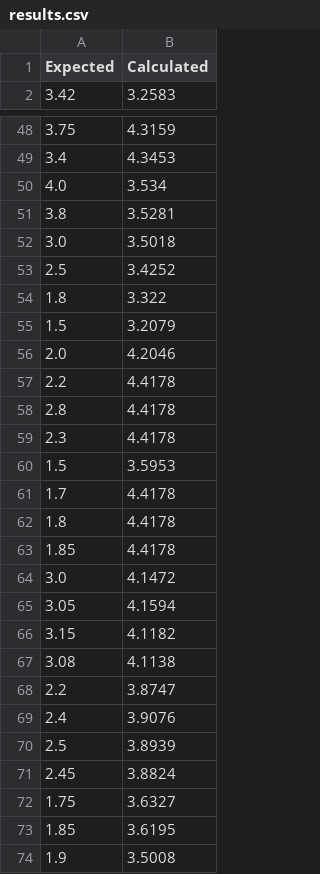
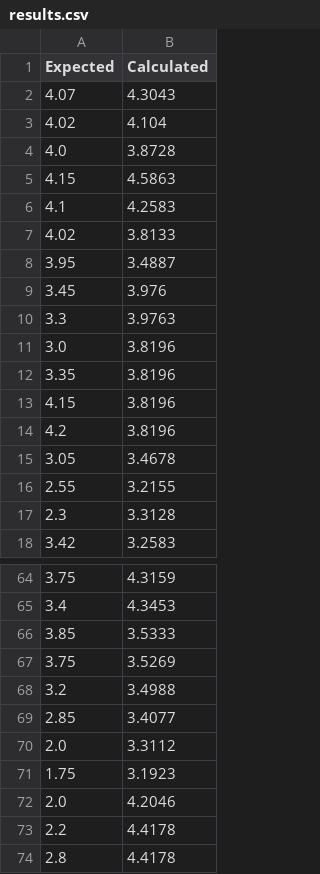
Before and after one commit to Alexx882/MosPredictionEvaluator, a CSV file: results.csv, drawn as a sheet; only a part is shown, gaps mark what is left out; the shorter side is filled out with more unchanged rows.

```diff
--- a/results.csv
+++ b/results.csv
@@ -1,2 +1,18 @@
 Expected,Calculated
+4.07,4.3043
+4.02,4.104
+4.0,3.8728
+4.15,4.5863
+4.1,4.2583
+4.02,3.8133
+3.95,3.4887
+3.45,3.976
+3.3,3.9763
+3.0,3.8196
+3.35,3.8196
+4.15,3.8196
+4.2,3.8196
+3.05,3.4678
+2.55,3.2155
+2.3,3.3128
 3.42,3.2583
@@ -49,8 +65,8 @@ Expected,Calculated
 3.4,4.3453
-4.0,3.534
-3.8,3.5281
-3.0,3.5018
-2.5,3.4252
-1.8,3.322
-1.5,3.2079
+3.85,3.5333
+3.75,3.5269
+3.2,3.4988
+2.85,3.4077
+2.0,3.3112
+1.75,3.1923
 2.0,4.2046
```
Also changed, not shown: 8 other files.
